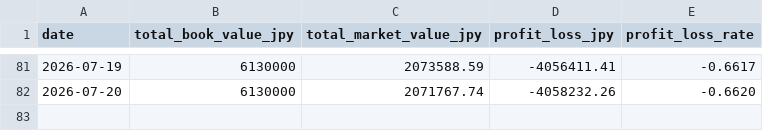
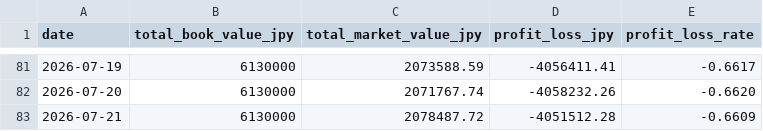
Before and after one commit to gghatano/asset-management, a CSV file: data/portfolio/portfolio_daily.csv, drawn as a sheet; only a part is shown, gaps mark what is left out; the diff names each change by its address in the sheet, - before the commit and + after, or states it on an @@ line.

```diff
--- a/data/portfolio/portfolio_daily.csv
+++ b/data/portfolio/portfolio_daily.csv
+row 83: 2026-07-21 | 6130000 | 2078487.72 | -4051512.28 | -0.6609
```
Also changed, not shown: data/portfolio/portfolio_by_asset.csv, data/prices/prices.csv, 1 other file.
